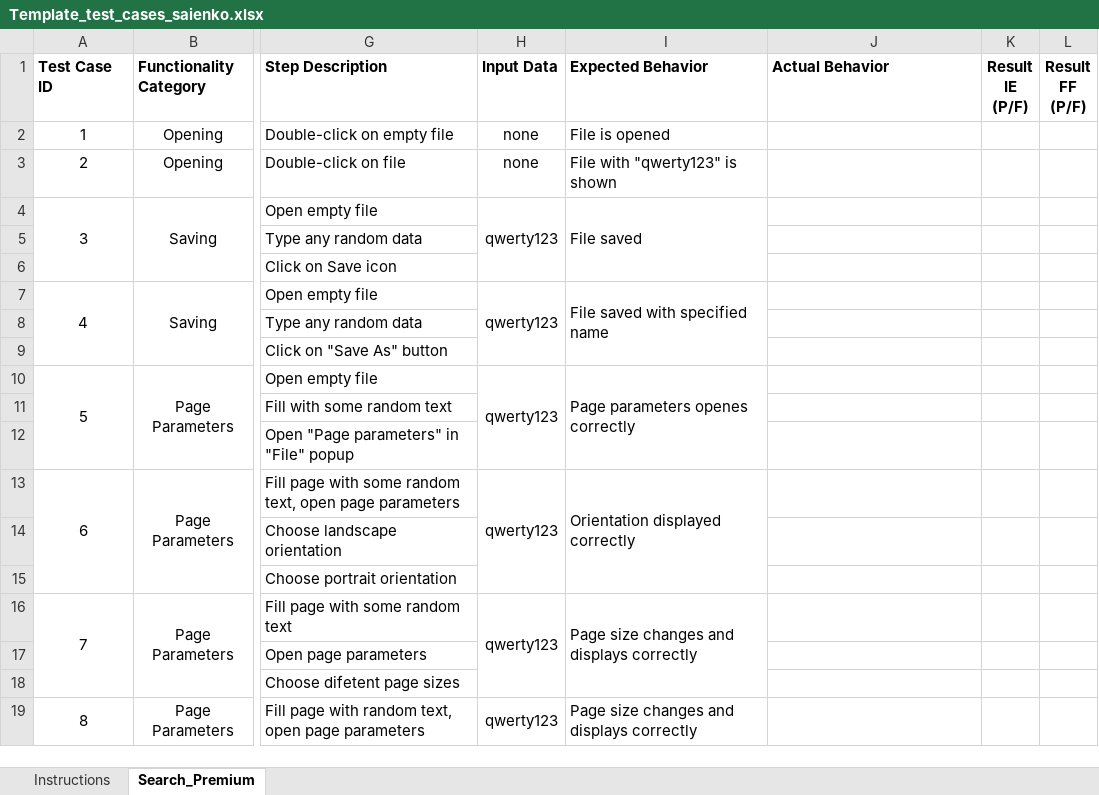
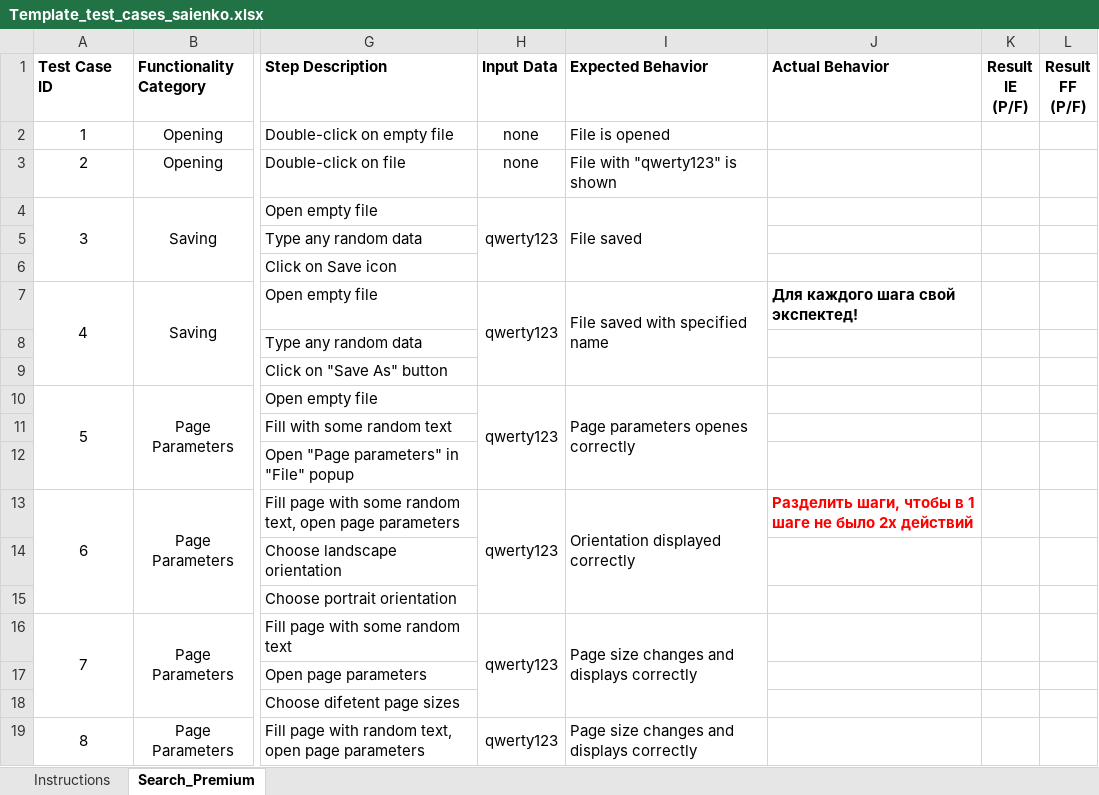
Before and after one commit to androsha/skillup1, an Excel workbook: Template_test_cases_saienko.xlsx, sheet Search_Premium, drawn as a sheet; only a part is shown, gaps mark what is left out; values as stored, in another font and other column widths than the file's, no borders; conditional formats not drawn; the diff names each change by its address in the sheet, - before the commit and + after, or states it on an @@ line.

```diff
--- a/Template_test_cases_saienko.xlsx (sheet Search_Premium)
+++ b/Template_test_cases_saienko.xlsx (sheet Search_Premium)
-J7 (Actual Behavior): (empty)
+J7 (Actual Behavior): Для каждого шага свой экспектед!
-J13 (Actual Behavior): (empty)
+J13 (Actual Behavior): Разделить шаги, чтобы в 1 шаге не было 2х действий
```
Also changed, not shown: Template_test_cases_borycheva.xlsx, Template_test_cases_grinko.xlsx, 3 other files.
